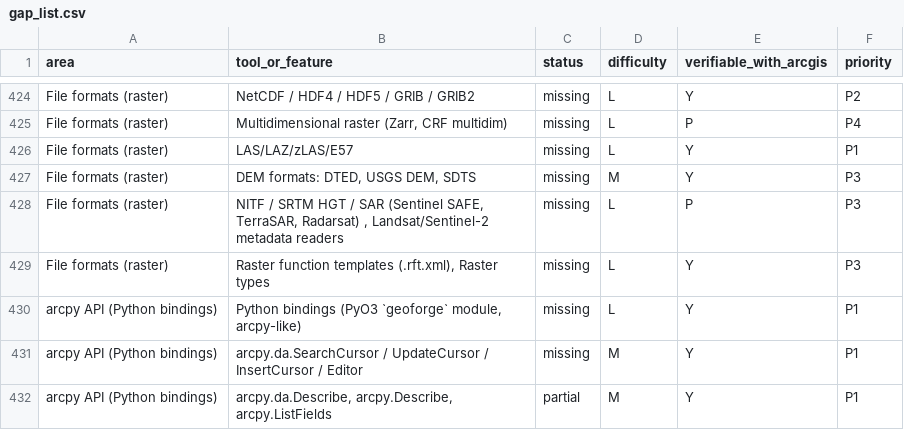
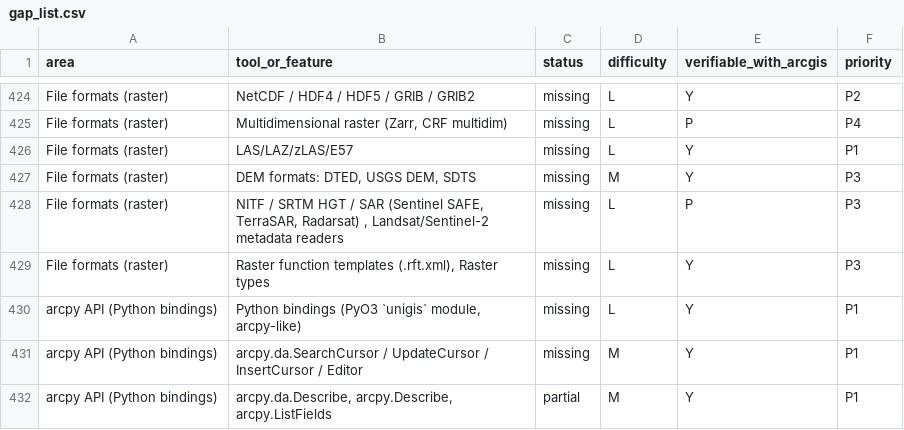
Before and after one commit to JanSolo99/geoforge, a CSV file: docs/gap_list.csv, drawn as a sheet; only a part is shown, gaps mark what is left out.

```diff
--- a/docs/gap_list.csv
+++ b/docs/gap_list.csv
@@ -429,3 +429,3 @@ File formats (raster),"NITF / SRTM HGT / SAR (Sentinel SAFE, TerraSAR, Radarsat)
 File formats (raster),"Raster function templates (.rft.xml), Raster types",missing,L,Y,P3
-arcpy API (Python bindings),"Python bindings (PyO3 `geoforge` module, arcpy-like)",missing,L,Y,P1
+arcpy API (Python bindings),"Python bindings (PyO3 `unigis` module, arcpy-like)",missing,L,Y,P1
 arcpy API (Python bindings),arcpy.da.SearchCursor / UpdateCursor / InsertCursor / Editor,missing,M,Y,P1
```
Also changed, not shown: app/crates/ui-egui/src/i18n/ko.tsv, docs/arcgis-inventory/file_formats.csv, 48 other files.
